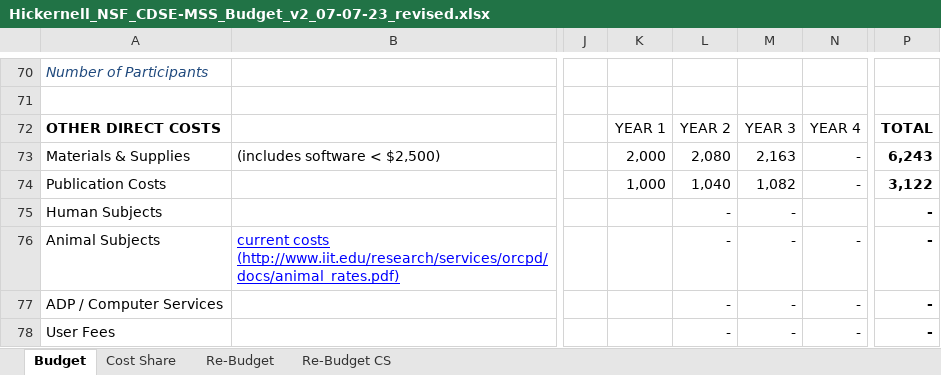
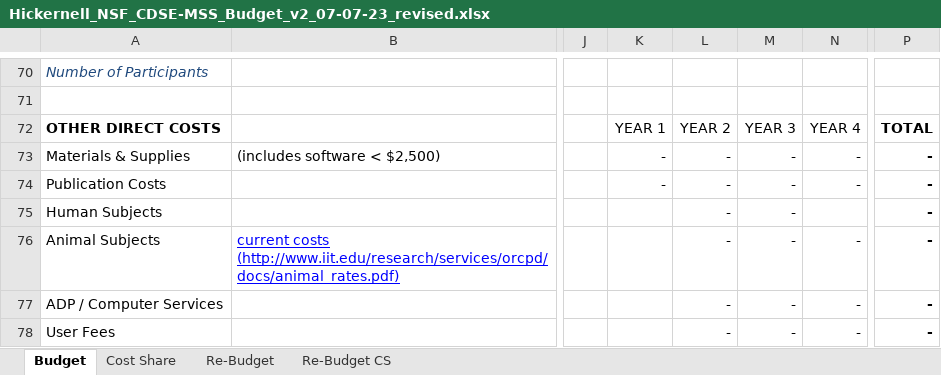
Before and after one commit to fjhickernell/NSF_2020_CDSE_MSS, an Excel workbook: Budget_and_Justification/2022 Budget/Hickernell_NSF_CDSE-MSS_Budget_v2_07-07-23_revised.xlsx, sheet Budget, drawn as a sheet; only a part is shown, gaps mark what is left out; values as stored, in another font and other column widths than the file's, no borders; conditional formats not drawn; the diff covers the shown part only; the diff names each change by its address in the sheet, - before the commit and + after, or states it on an @@ line.

```diff
--- a/Budget_and_Justification/2022 Budget/Hickernell_NSF_CDSE-MSS_Budget_v2_07-07-23_revised.xlsx (sheet Budget)
+++ b/Budget_and_Justification/2022 Budget/Hickernell_NSF_CDSE-MSS_Budget_v2_07-07-23_revised.xlsx (sheet Budget)
-K73: 2,000
+K73: -
-L73: 2,080
+L73: -
-M73: 2,163
+M73: -
-P73: 6,243
+P73: -
-K74: 1,000
+K74: -
-L74: 1,040
+L74: -
-M74: 1,082
+M74: -
-P74: 3,122
+P74: -
```
Also changed, not shown: 1 added row, 1 removed row and 67 edited cells elsewhere in this sheet, sheet Re-Budget.
